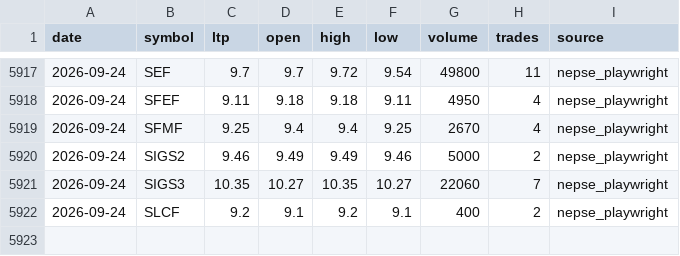
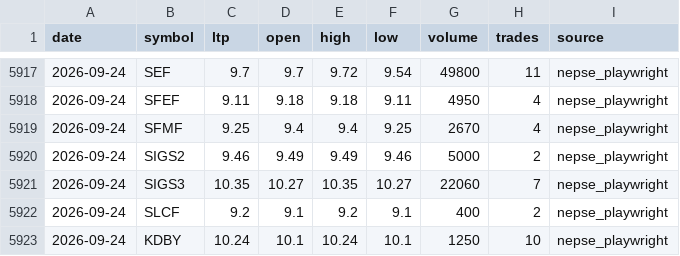
Before and after one commit to Uknowme-h/nepal-mf-quant, a CSV file: data/raw/market_prices.csv, drawn as a sheet; only a part is shown, gaps mark what is left out.

```diff
--- a/data/raw/market_prices.csv
+++ b/data/raw/market_prices.csv
@@ -5922 +5922,2 @@ date,symbol,ltp,open,high,low,volume,trades,source
 2026-09-24,SLCF,9.2,9.1,9.2,9.1,400,2,nepse_playwright
+2026-09-24,KDBY,10.24,10.1,10.24,10.1,1250,10,nepse_playwright
```
Also changed, not shown: data/processed/mf_daily_snapshot.csv, data/processed/mf_decision_table.csv, 10 other files.
